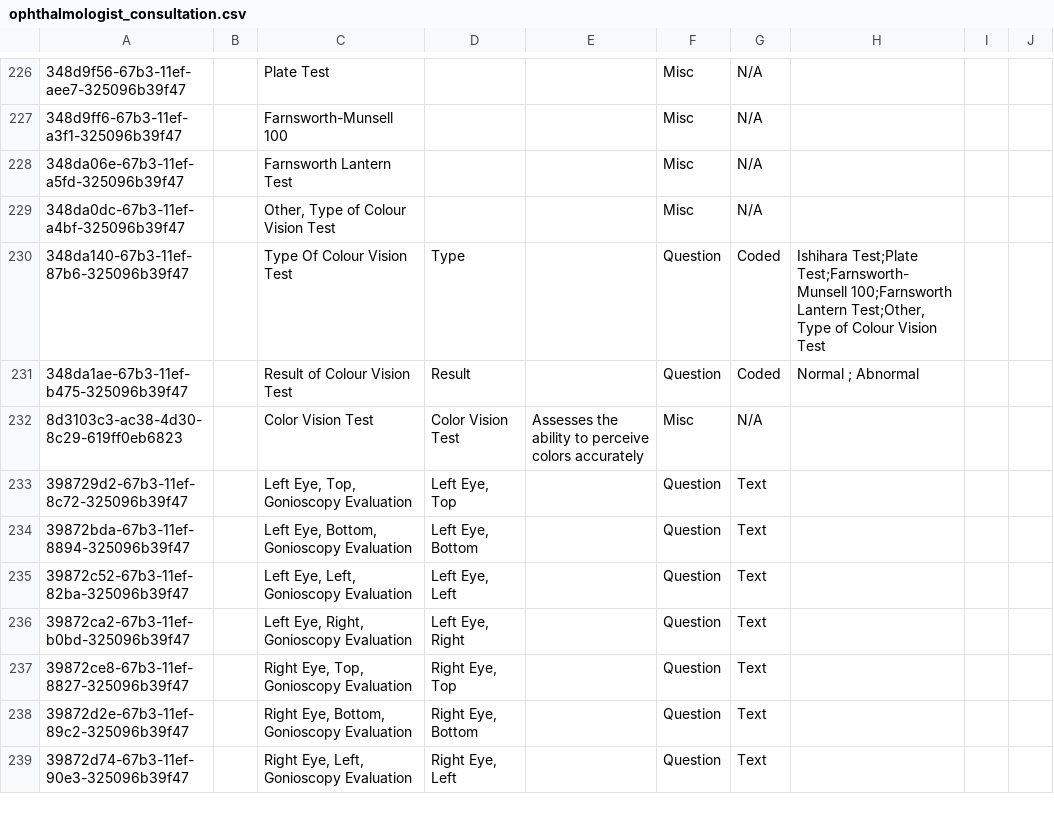
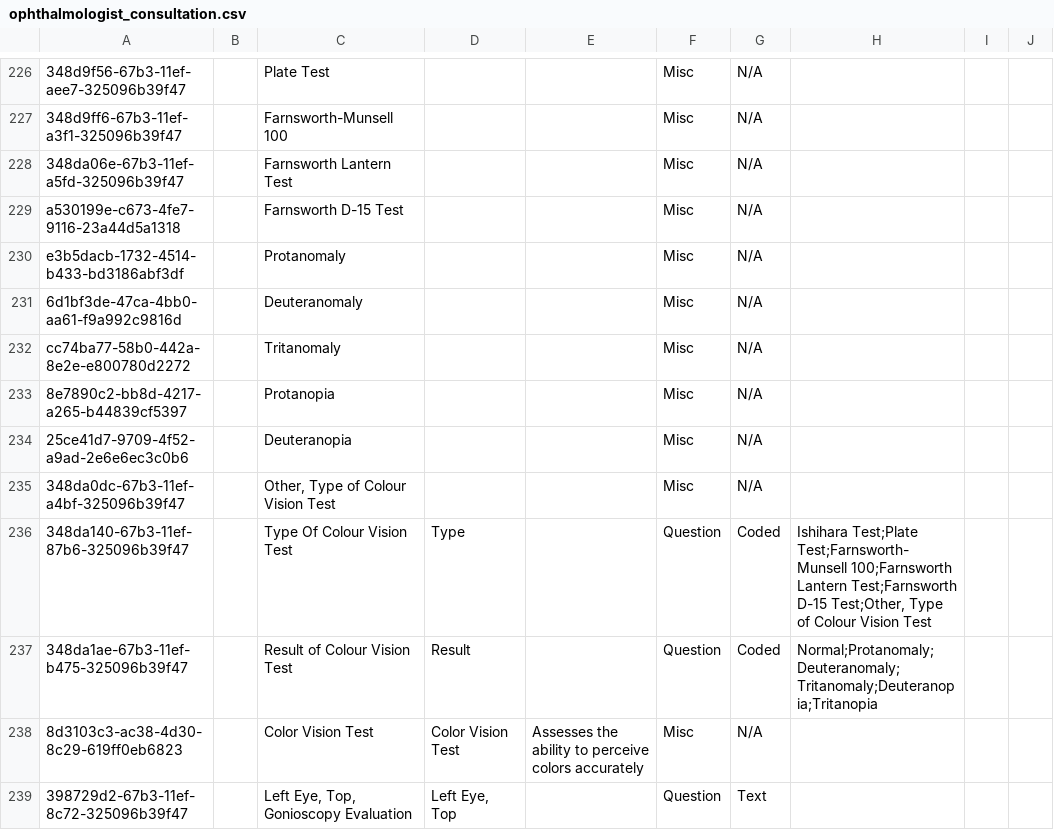
Before and after one commit to IntelliSOFT-Consulting/bdsec-metadata, a CSV file: configuration/concepts/ophthalmologist_consultation.csv, drawn as a sheet; only a part is shown, gaps mark what is left out; the shorter side is filled out with more unchanged rows; addresses are those after the commit; the diff names each change by its address in the sheet, - before the commit and + after, or states it on an @@ line.

Commit message:
Implement the colour vision test form ammendments

```diff
--- a/configuration/concepts/ophthalmologist_consultation.csv
+++ b/configuration/concepts/ophthalmologist_consultation.csv
+row 229: a530199e-c673-4fe7-9116-23a44d5a1318 |  | Farnsworth D-15 Test |  |  | Misc | N/A
+row 230: e3b5dacb-1732-4514-b433-bd3186abf3df |  | Protanomaly |  |  | Misc | N/A
+row 231: 6d1bf3de-47ca-4bb0-aa61-f9a992c9816d |  | Deuteranomaly |  |  | Misc | N/A
+row 232: cc74ba77-58b0-442a-8e2e-e800780d2272 |  | Tritanomaly |  |  | Misc | N/A
+row 233: 8e7890c2-bb8d-4217-a265-b44839cf5397 |  | Protanopia |  |  | Misc | N/A
+row 234: 25ce41d7-9709-4f52-a9ad-2e6e6ec3c0b6 |  | Deuteranopia |  |  | Misc | N/A
-H236: …100;Farnsworth Lantern Test;Other, Type…
+H236: …100;Farnsworth Lantern Test;Farnsworth D-15 Test;Other, Type…
-H237: Normal ; Abnormal
+H237: Normal;Protanomaly;Deuteranomaly;Tritanomaly;Deuteranopia;Tritanopia
```
Also changed, not shown: 1 other file.
